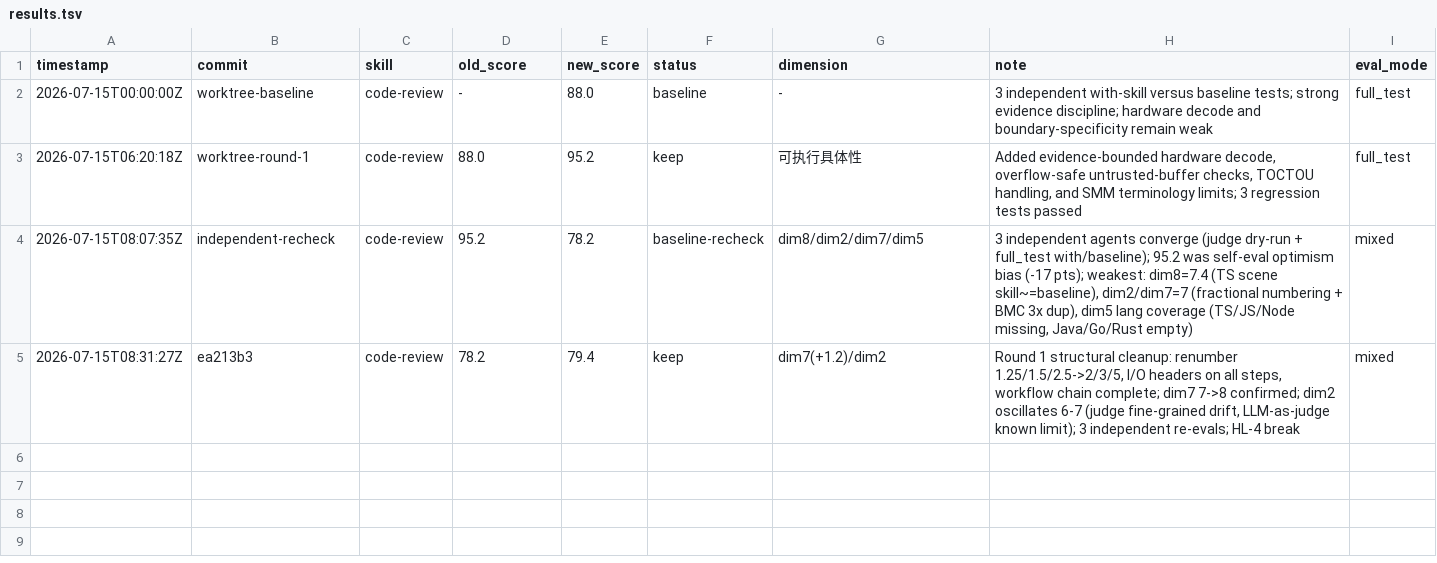
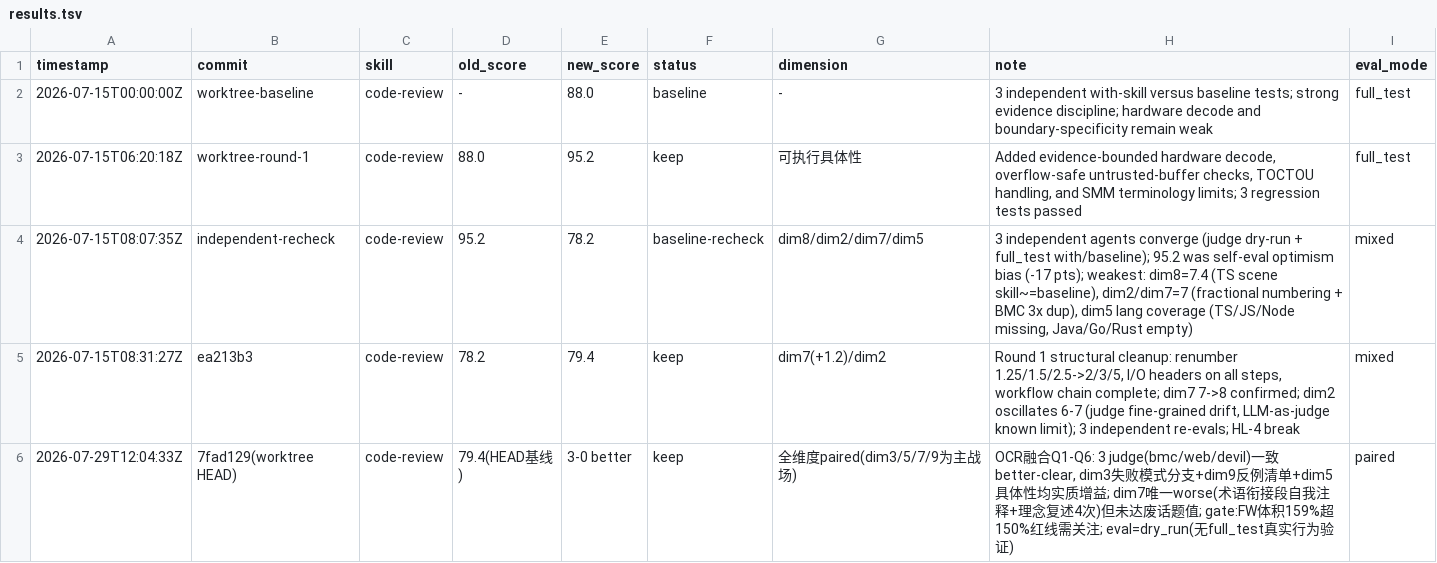
Before and after one commit to iasiv5/skills, a TSV file: darwin-skill/results.tsv, drawn as a sheet.

Commit message:
feat: code-review 融合 OCR 价值设定（分级精度/证伪自检/双面反例/定位兜底）+darwin paired 验证
融合阿里 Open Code Review 6 条有价值设定（Q1-Q6），经 grill 共识+writing-plans 计划 v2+两轮评审放行后实施：

- Q1 分级精度：🟢 不确定即沉默优先、🔴🟡 不确定即明示待确认（头部原则段+Step4 🟢行+resources 衔接句）
- Q2 证伪自检：新增 Step 4.5 子步骤，对 🔴🟡 发现检查 diff 是否直接反证，有则自否决降级且不静默（+Step6 验证状态占位行）
- Q3 反模式+2条：删除代码仅作上下文、不评论未改动代码（拒绝 strict focus）
- Q4 双面 checklist：FIRMWARE 4段+REVIEW 2段补'不应报'高signal反例，与'待确认'形成证据阶梯
- Q5 风险摘要：Step 1 新增第⑤项可选输出（不挂400行gate）
- Q6 定位失败兜底：Step 4 新增纪律段，位置无法锚定时不丢弃标'位置待重锚定'

darwin 2.1 paired 验证：3 独立 judge（BMC/Web/魔鬼代言人）一致 3-0 better margin clear，dim3 失败模式编码+dim9 反例黑名单为主胜点；dim7 整体架构唯一 worse（术语衔接段冗余，未达废话题值）；gate 项 FIRMWARE-CHECKS 体积 159% 超红线需关注；附网页报告

```diff
--- a/darwin-skill/results.tsv
+++ b/darwin-skill/results.tsv
@@ -5 +5,2 @@ timestamp	commit	skill	old_score	new_score	status	dimension	note	eval_mode
 2026-07-15T08:31:27Z	ea213b3	code-review	78.2	79.4	keep	dim7(+1.2)/dim2	Round 1 structural cleanup: renumber 1.25/1.5/2.5->2/3/5, I/O headers on all steps, workflow chain complete; dim7 7->8 confirmed; dim2 oscillates 6-7 (judge fine-grained drift, LLM-as-judge known limit); 3 independent re-evals; HL-4 break	mixed
+2026-07-29T12:04:33Z	7fad129(worktree HEAD)	code-review	79.4(HEAD基线)	3-0 better	keep	全维度paired(dim3/5/7/9为主战场)	OCR融合Q1-Q6: 3 judge(bmc/web/devil)一致better-clear, dim3失败模式分支+dim9反例清单+dim5具体性均实质增益; dim7唯一worse(术语衔接段自我注释+理念复述4次)但未达废话题值; gate:FW体积159%超150%红线需关注; eval=dry_run(无full_test真实行为验证)	paired
```
Also changed, not shown: 6 other files.
